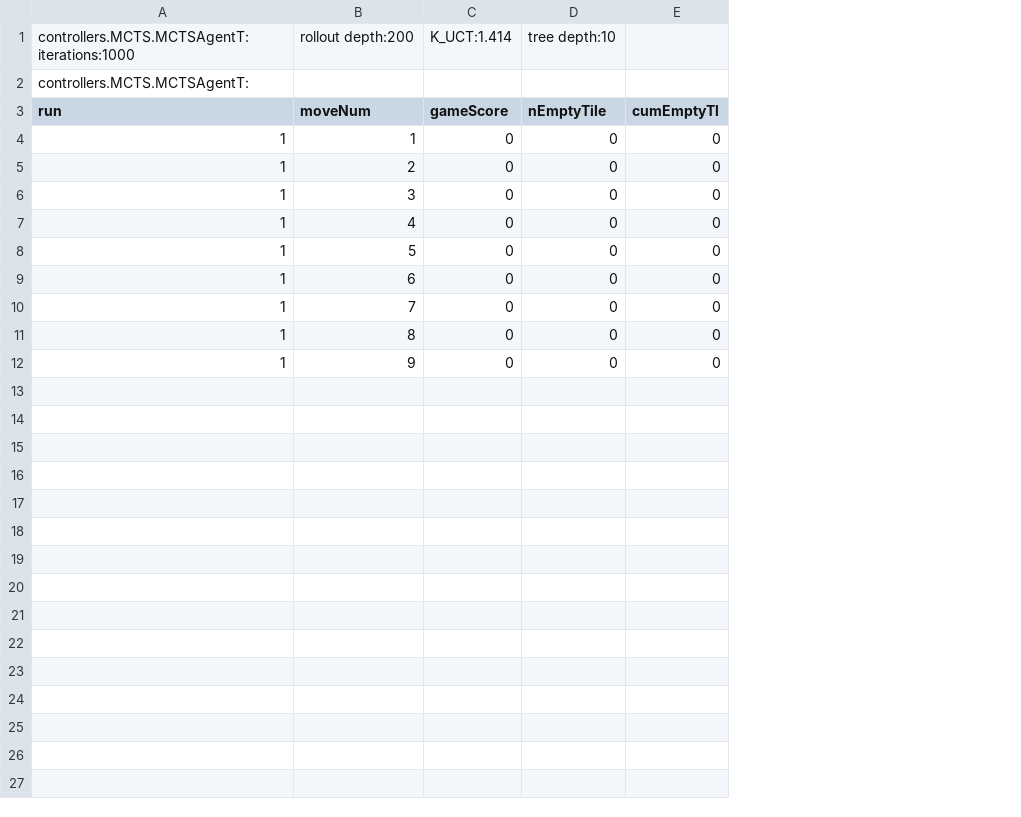
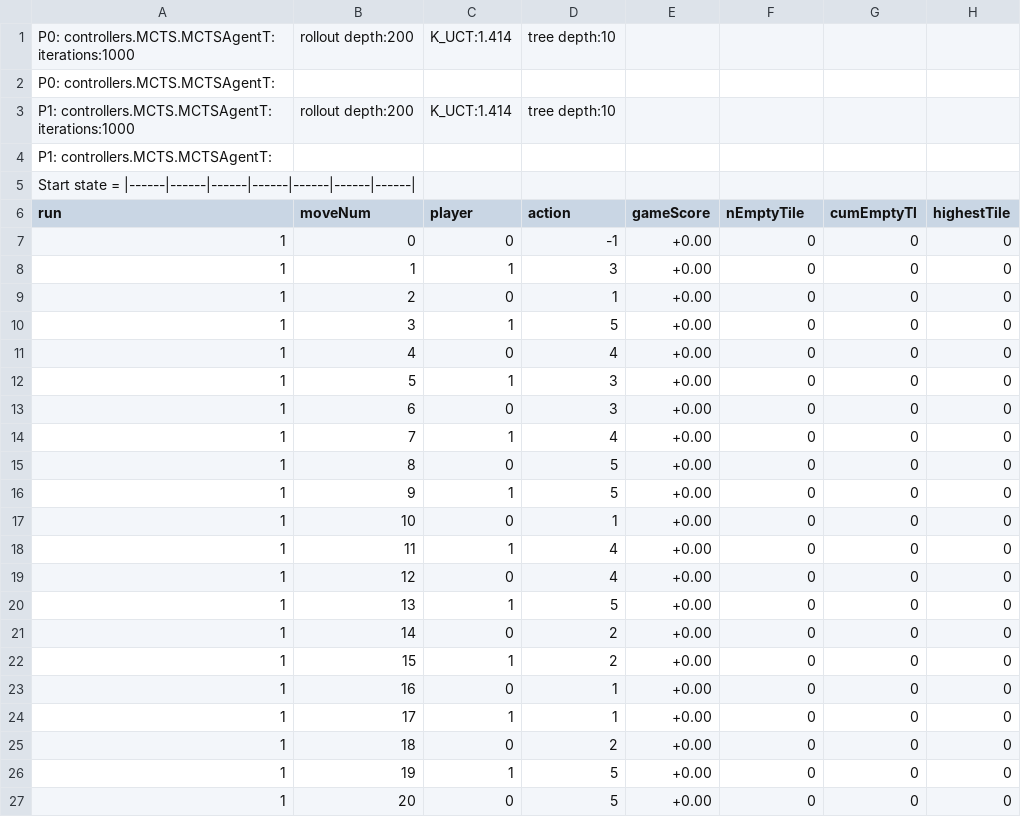
Before and after one commit to WolfgangKonen/GBG, a CSV file: agents/ConnectFour/csv/playStats.csv, drawn as a sheet; only a part is shown; addresses are those after the commit; the diff covers the shown part only; the diff names each change by its address in the sheet, - before the commit and + after, or states it on an @@ line.

```diff
--- a/agents/ConnectFour/csv/playStats.csv
+++ b/agents/ConnectFour/csv/playStats.csv
+column D (action), row 1: tree depth:10; rows 8-16: 3 | 1 | 5 | 4 | 3 | 3 | 4 | 5 | 5
+column E (gameScore), rows 8-16: all +0.00
+column H (highestTile), rows 8-16: all 0
-A1 (run): controllers.MCTS.MCTSAgentT: iterations:1000
+A1 (run): P0: controllers.MCTS.MCTSAgentT: iterations:1000
-F1 (nEmptyTile): tree depth:10
+F1 (nEmptyTile): (empty)
-A2 (run): controllers.MCTS.MCTSAgentT:
+A2 (run): P0: controllers.MCTS.MCTSAgentT:
+row 3: P1: controllers.MCTS.MCTSAgentT: iterations:1000 | rollout depth:200 | K_UCT:1.414 | tree depth:10
+row 4: P1: controllers.MCTS.MCTSAgentT:
+row 5: Start state = |------|------|------|------|------|------|------
-C6: gameScore
+C6: player
+row 7: 1 | 0 | 0 | -1 | +0.00 | 0 | 0 | 0
-C8 (player): 0
+C8 (player): 1
-C10 (player): 0
+C10 (player): 1
-C12 (player): 0
+C12 (player): 1
-C14 (player): 0
+C14 (player): 1
-C16 (player): 0
+C16 (player): 1
+row 17: 1 | 10 | 0 | 1 | +0.00 | 0 | 0 | 0
+row 18: 1 | 11 | 1 | 4 | +0.00 | 0 | 0 | 0
+row 19: 1 | 12 | 0 | 4 | +0.00 | 0 | 0 | 0
+row 20: 1 | 13 | 1 | 5 | +0.00 | 0 | 0 | 0
+row 21: 1 | 14 | 0 | 2 | +0.00 | 0 | 0 | 0
+row 22: 1 | 15 | 1 | 2 | +0.00 | 0 | 0 | 0
+row 23: 1 | 16 | 0 | 1 | +0.00 | 0 | 0 | 0
+row 24: 1 | 17 | 1 | 1 | +0.00 | 0 | 0 | 0
+row 25: 1 | 18 | 0 | 2 | +0.00 | 0 | 0 | 0
+row 26: 1 | 19 | 1 | 5 | +0.00 | 0 | 0 | 0
+row 27: 1 | 20 | 0 | 5 | +0.00 | 0 | 0 | 0
```
Also changed, not shown: 8 added rows elsewhere in this file, agents/2048/csv/highTileStats.csv, agents/RubiksCube/csv/playStats.csv, 18 other files.
